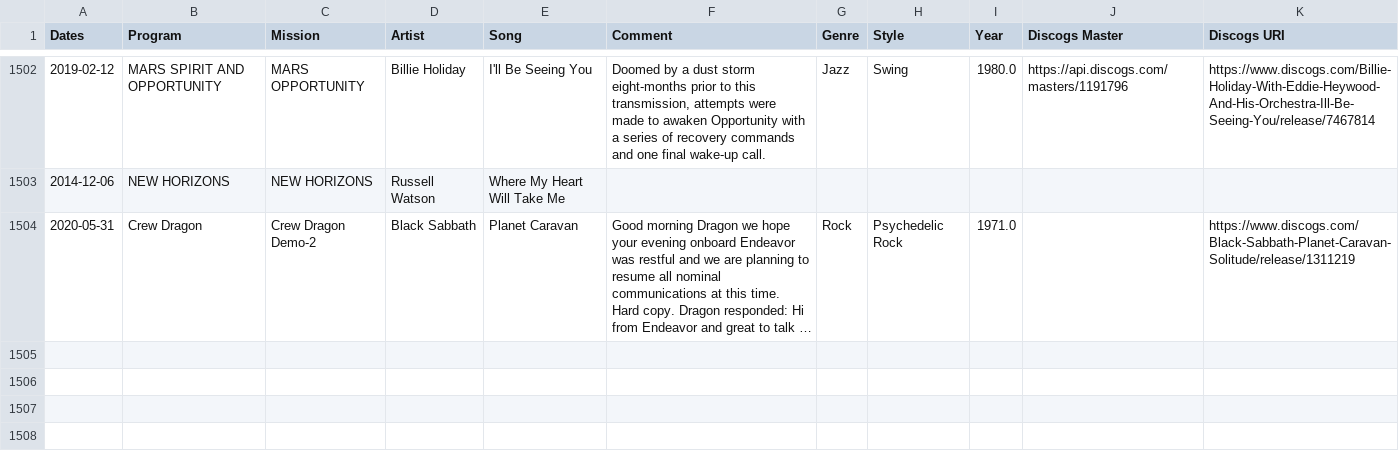
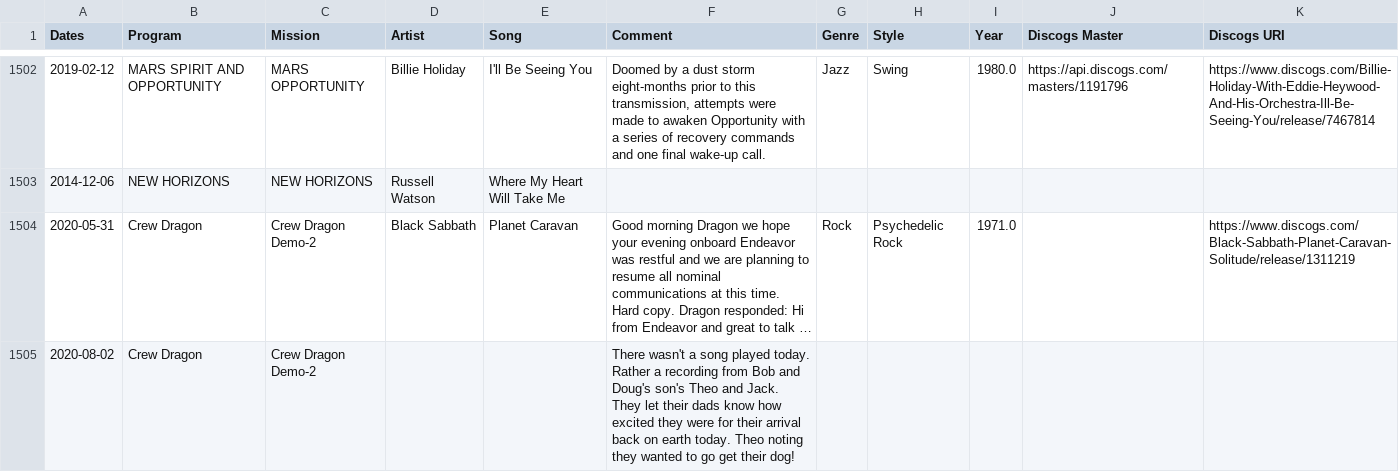
Before and after one commit to nasawakeupcalls/nasawakeupcalls.data, a CSV file: nasawakeupcalls.csv, drawn as a sheet; only a part is shown, gaps mark what is left out; long unchanged cells end in …; the diff names each change by its address in the sheet, - before the commit and + after, or states it on an @@ line.

Commit message:
Add SpaceX/NASA Crew Dragon Demo 2 Mission
Day 64: Woken by Jack and Theo.

```diff
--- a/nasawakeupcalls.csv
+++ b/nasawakeupcalls.csv
+row 1505: 2020-08-02 | Crew Dragon | Crew Dragon Demo-2 |  |  | There wasn't a song played today. Rather a recording from Bob and Doug's son's Theo and Jack. They let their dads know how excited they were for their arrival back on earth today. Theo noting they wanted to go get their dog!
```
Also changed, not shown: 1 other file.
